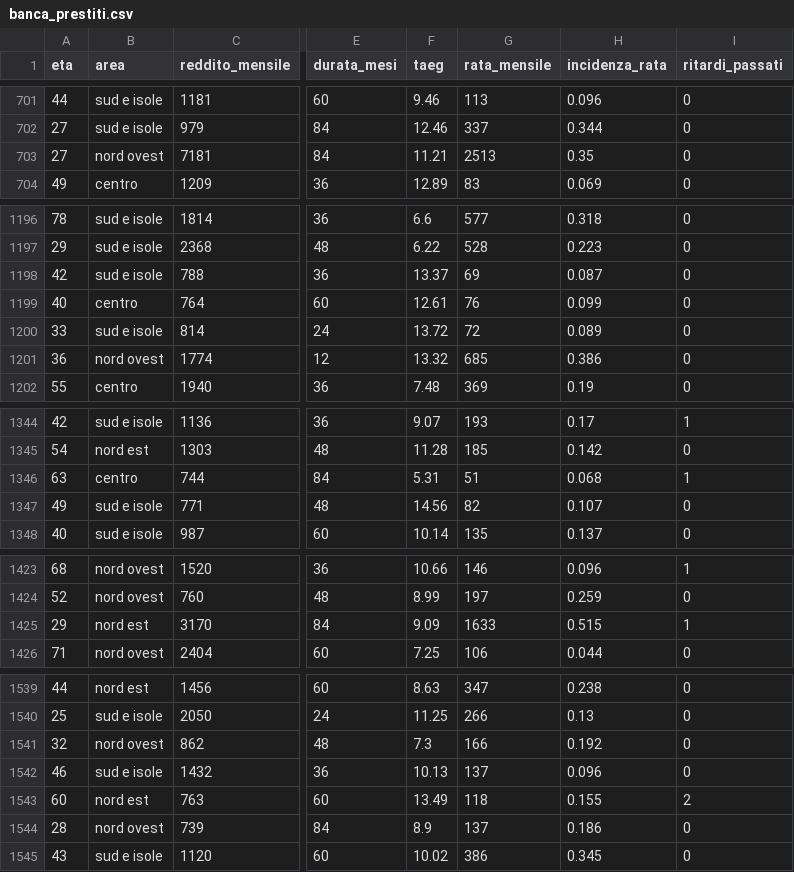
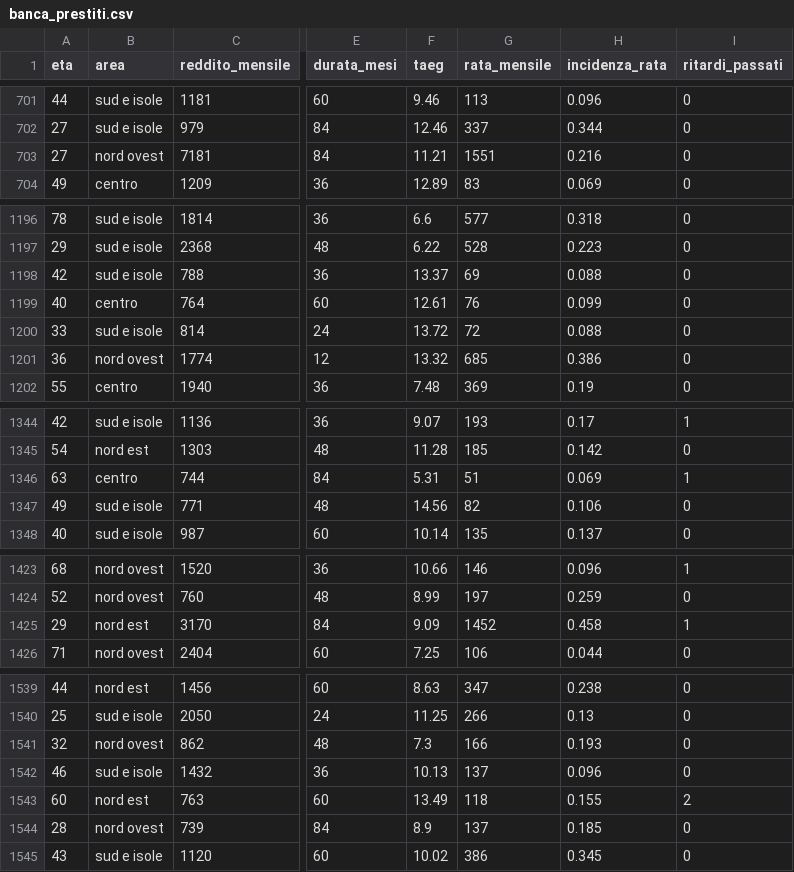
Before and after one commit to vincnardelli/cia, a CSV file: materiale_progetti/banca_prestiti.csv, drawn as a sheet; only a part is shown, gaps mark what is left out; the diff covers the shown part only; the diff names each change by its address in the sheet, - before the commit and + after, or states it on an @@ line.

```diff
--- a/materiale_progetti/banca_prestiti.csv
+++ b/materiale_progetti/banca_prestiti.csv
-G703 (rata_mensile): 2513
+G703 (rata_mensile): 1551
-H703 (incidenza_rata): 0.35
+H703 (incidenza_rata): 0.216
-H1198 (incidenza_rata): 0.087
+H1198 (incidenza_rata): 0.088
-H1200 (incidenza_rata): 0.089
+H1200 (incidenza_rata): 0.088
-H1346 (incidenza_rata): 0.068
+H1346 (incidenza_rata): 0.069
-H1347 (incidenza_rata): 0.107
+H1347 (incidenza_rata): 0.106
-G1425 (rata_mensile): 1633
+G1425 (rata_mensile): 1452
-H1425 (incidenza_rata): 0.515
+H1425 (incidenza_rata): 0.458
-H1541 (incidenza_rata): 0.192
+H1541 (incidenza_rata): 0.193
-H1544 (incidenza_rata): 0.186
+H1544 (incidenza_rata): 0.185
```
Also changed, not shown: 64 edited cells elsewhere in this file, materiale_progetti/logistica_consegne.csv, 1 other file.
